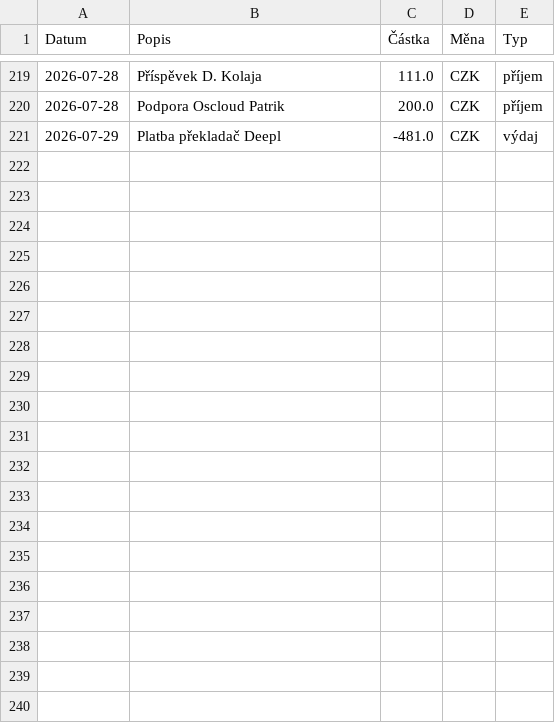
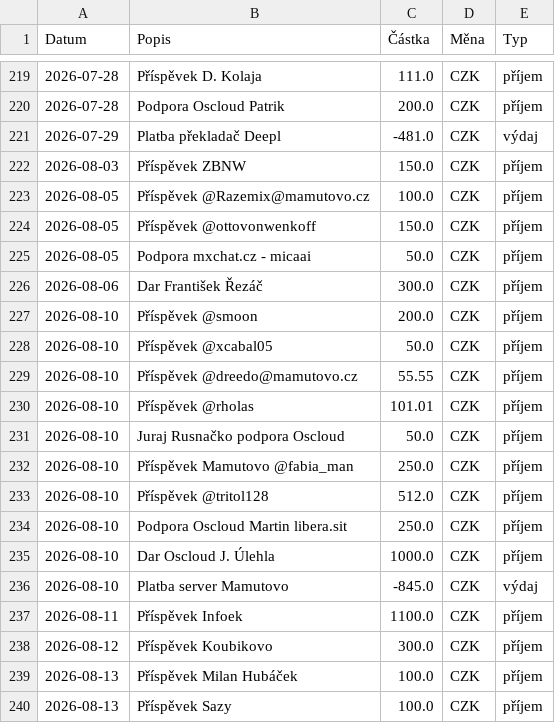
Before and after one commit to zkreml/prehlad-financi-komunity, a CSV file: finance.csv, drawn as a sheet; only a part is shown, gaps mark what is left out; the diff covers the shown part only; the diff names each change by its address in the sheet, - before the commit and + after, or states it on an @@ line.

Commit message:
Aktualizace financí soubour finance.csv

```diff
--- a/finance.csv
+++ b/finance.csv
+row 222: 2026-08-03 | Příspěvek ZBNW | 150.0 | CZK | příjem
+row 223: 2026-08-05 | Příspěvek @Razemix@mamutovo.cz | 100.0 | CZK | příjem
+row 224: 2026-08-05 | Příspěvek @ottovonwenkoff | 150.0 | CZK | příjem
+row 225: 2026-08-05 | Podpora mxchat.cz - micaai | 50.0 | CZK | příjem
+row 226: 2026-08-06 | Dar František Řezáč | 300.0 | CZK | příjem
+row 227: 2026-08-10 | Příspěvek @smoon | 200.0 | CZK | příjem
+row 228: 2026-08-10 | Příspěvek @xcabal05 | 50.0 | CZK | příjem
+row 229: 2026-08-10 | Příspěvek @dreedo@mamutovo.cz | 55.55 | CZK | příjem
+row 230: 2026-08-10 | Příspěvek @rholas | 101.01 | CZK | příjem
+row 231: 2026-08-10 | Juraj Rusnačko podpora Oscloud | 50.0 | CZK | příjem
+row 232: 2026-08-10 | Příspěvek Mamutovo @fabia_man | 250.0 | CZK | příjem
+row 233: 2026-08-10 | Příspěvek @tritol128 | 512.0 | CZK | příjem
+row 234: 2026-08-10 | Podpora Oscloud Martin libera.sit | 250.0 | CZK | příjem
+row 235: 2026-08-10 | Dar Oscloud J. Úlehla | 1000.0 | CZK | příjem
+row 236: 2026-08-10 | Platba server Mamutovo | -845.0 | CZK | výdaj
+row 237: 2026-08-11 | Příspěvek Infoek | 1100.0 | CZK | příjem
+row 238: 2026-08-12 | Příspěvek Koubikovo | 300.0 | CZK | příjem
+row 239: 2026-08-13 | Příspěvek Milan Hubáček | 100.0 | CZK | příjem
+row 240: 2026-08-13 | Příspěvek Sazy | 100.0 | CZK | příjem
```
Also changed, not shown: 14 added rows elsewhere in this file.
